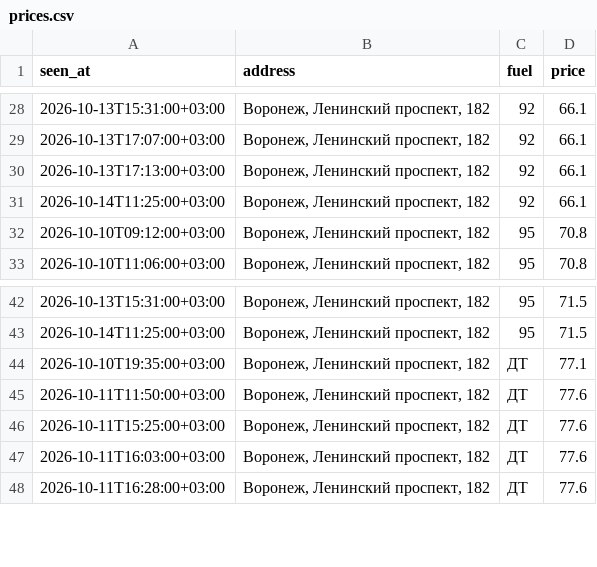
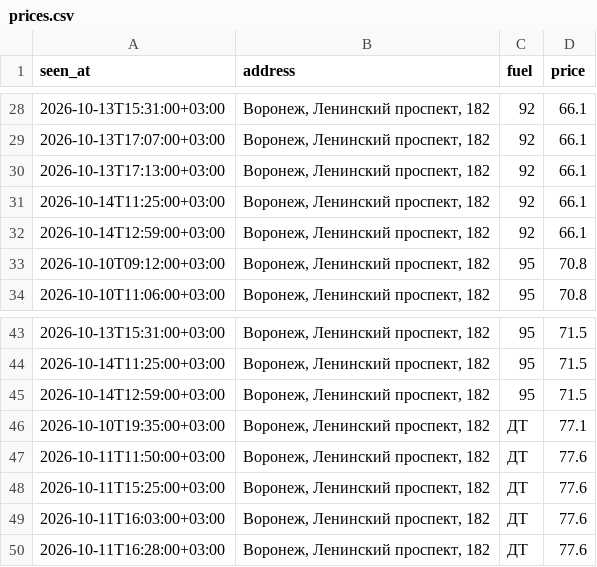
Before and after one commit to dooodoIvan/benzin, a CSV file: data/prices.csv, drawn as a sheet; only a part is shown, gaps mark what is left out; the diff names each change by its address in the sheet, - before the commit and + after, or states it on an @@ line.

```diff
--- a/data/prices.csv
+++ b/data/prices.csv
+row 32: 2026-10-14T12:59:00+03:00 | Воронеж, Ленинский проспект, 182 | 92 | 66.1
+row 45: 2026-10-14T12:59:00+03:00 | Воронеж, Ленинский проспект, 182 | 95 | 71.5
```
Also changed, not shown: 4 other files.
